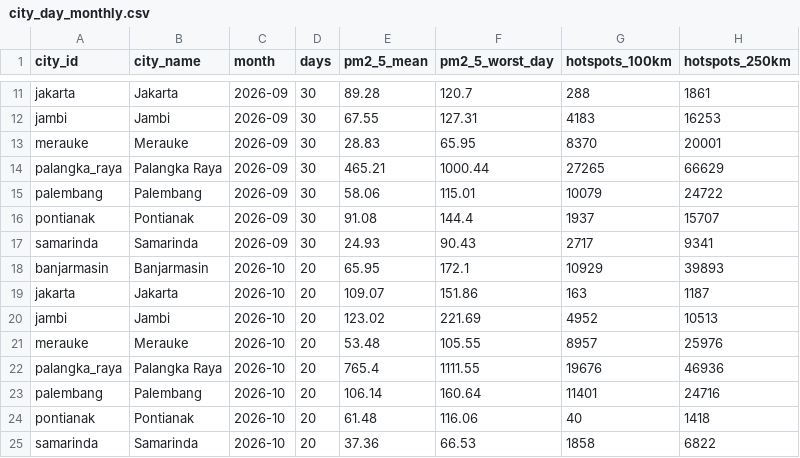
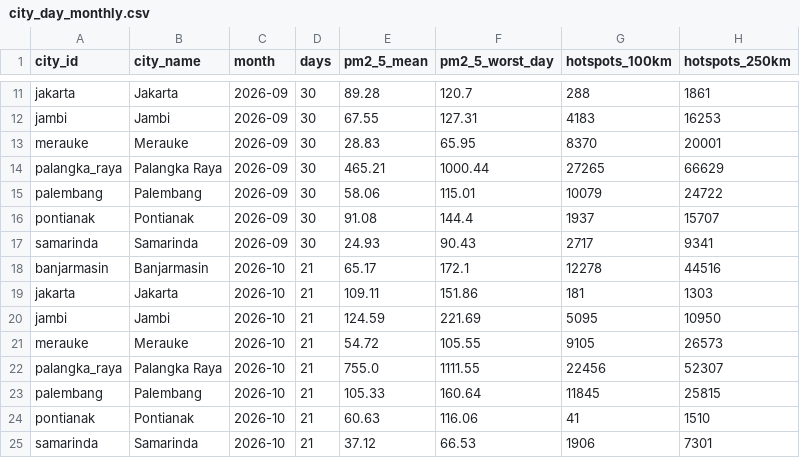
Before and after one commit to HabilMB/indonesia-haze-monitor, a CSV file: data/city_day_monthly.csv, drawn as a sheet; only a part is shown, gaps mark what is left out.

```diff
--- a/data/city_day_monthly.csv
+++ b/data/city_day_monthly.csv
@@ -17,9 +17,9 @@ pontianak,Pontianak,2026-09,30,91.08,144.4,1937,15707
 samarinda,Samarinda,2026-09,30,24.93,90.43,2717,9341
-banjarmasin,Banjarmasin,2026-10,20,65.95,172.1,10929,39893
-jakarta,Jakarta,2026-10,20,109.07,151.86,163,1187
-jambi,Jambi,2026-10,20,123.02,221.69,4952,10513
-merauke,Merauke,2026-10,20,53.48,105.55,8957,25976
-palangka_raya,Palangka Raya,2026-10,20,765.4,1111.55,19676,46936
-palembang,Palembang,2026-10,20,106.14,160.64,11401,24716
-pontianak,Pontianak,2026-10,20,61.48,116.06,40,1418
-samarinda,Samarinda,2026-10,20,37.36,66.53,1858,6822
+banjarmasin,Banjarmasin,2026-10,21,65.17,172.1,12278,44516
+jakarta,Jakarta,2026-10,21,109.11,151.86,181,1303
+jambi,Jambi,2026-10,21,124.59,221.69,5095,10950
+merauke,Merauke,2026-10,21,54.72,105.55,9105,26573
+palangka_raya,Palangka Raya,2026-10,21,755.0,1111.55,22456,52307
+palembang,Palembang,2026-10,21,105.33,160.64,11845,25815
+pontianak,Pontianak,2026-10,21,60.63,116.06,41,1510
+samarinda,Samarinda,2026-10,21,37.12,66.53,1906,7301
```
Also changed, not shown: data/city_day_daily.csv.
